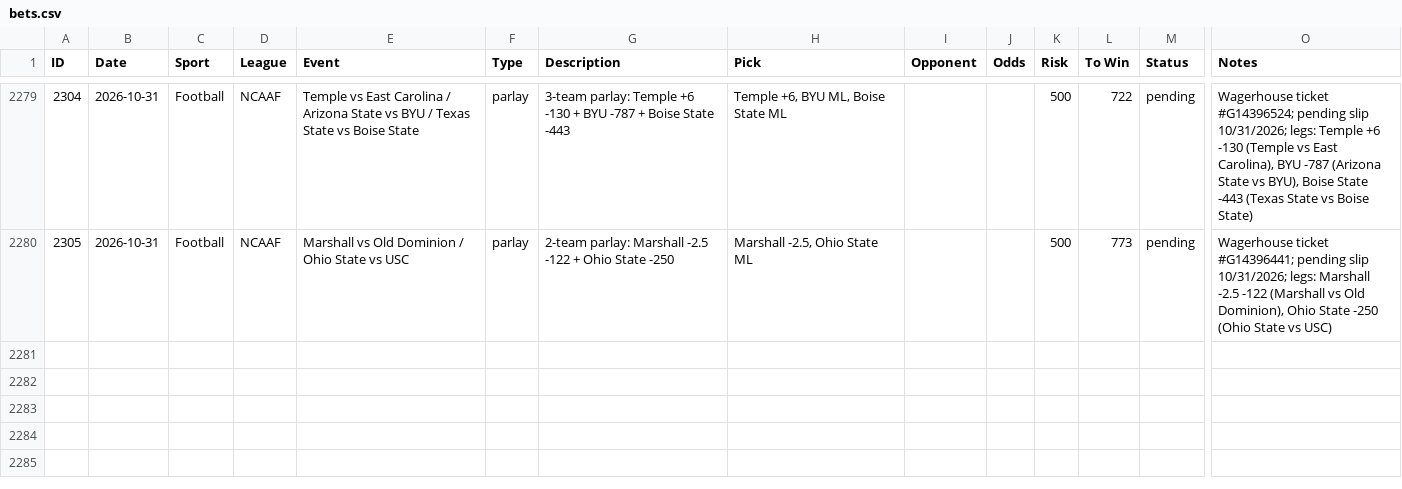
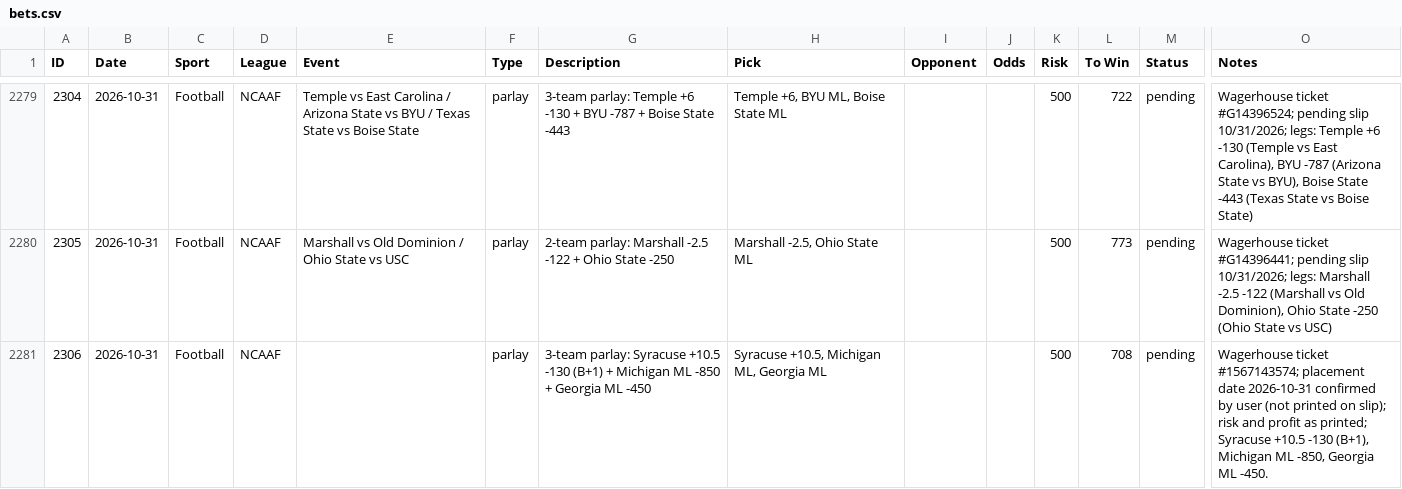
Before and after one commit to nritchey23-a11y/bet-tracker, a CSV file: bets.csv, drawn as a sheet; only a part is shown, gaps mark what is left out; rows hold the shown columns only; the diff names each change by its address in the sheet, - before the commit and + after, or states it on an @@ line.

Commit message:
Log 1 new bet: Syracuse Michigan Georgia parlay

```diff
--- a/bets.csv
+++ b/bets.csv
+row 2281: 2306 | 2026-10-31 | Football | NCAAF |  | parlay | 3-team parlay: Syracuse +10.5 -130 (B+1) + Michigan ML -850 + Georgia ML -450 | Syracuse +10.5, Michigan ML, Georgia ML |  |  | 500 | 708 | pending | Wagerhouse ticket #1567143574; placement date 2026-10-31 confirmed by user (not printed on slip); risk and profit as printed; Syracuse +10.5 -130 (B+1), Michigan ML -850, Georgia ML -450.
```
Also changed, not shown: 20 other files.
